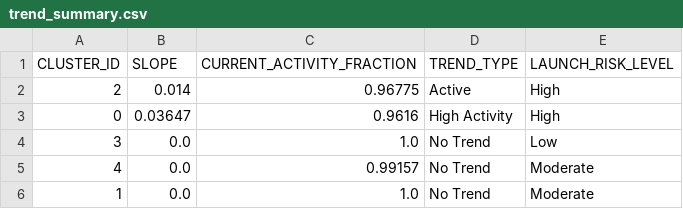
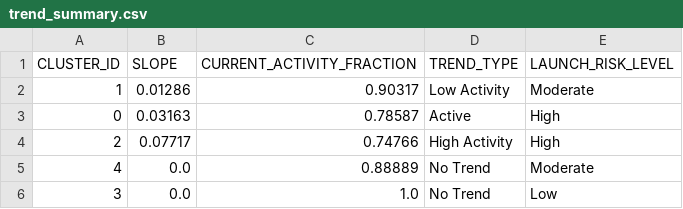
Before and after one commit to Sushrut2007/SpaceDebrisRadar.AI, a CSV file: data/outputs/trend_summary.csv, drawn as a sheet.

```diff
--- a/data/outputs/trend_summary.csv
+++ b/data/outputs/trend_summary.csv
@@ -1,6 +1,6 @@
 CLUSTER_ID,SLOPE,CURRENT_ACTIVITY_FRACTION,TREND_TYPE,LAUNCH_RISK_LEVEL
-2,0.014,0.96775,Active,High
-0,0.03647,0.9616,High Activity,High
+1,0.01286,0.90317,Low Activity,Moderate
+0,0.03163,0.78587,Active,High
+2,0.07717,0.74766,High Activity,High
+4,0.0,0.88889,No Trend,Moderate
 3,0.0,1.0,No Trend,Low
-4,0.0,0.99157,No Trend,Moderate
-1,0.0,1.0,No Trend,Moderate
```
Also changed, not shown: 5 other files.
